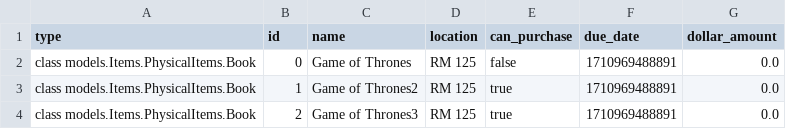
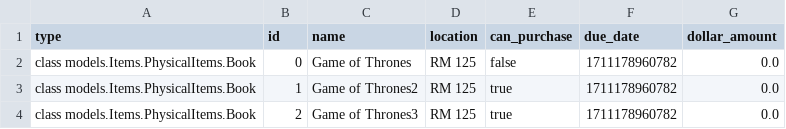
Before and after one commit to MichelCodes123/EECS3311, a CSV file: src/database/books.csv, drawn as a sheet.

Commit message:
implemented purchase procedure in gui

```diff
--- a/src/database/books.csv
+++ b/src/database/books.csv
@@ -1,4 +1,4 @@
 type,id,name,location,can_purchase,due_date,dollar_amount
-class models.Items.PhysicalItems.Book,0,Game of Thrones,RM 125,false,1710969488891,0.0
-class models.Items.PhysicalItems.Book,1,Game of Thrones2,RM 125,true,1710969488891,0.0
-class models.Items.PhysicalItems.Book,2,Game of Thrones3,RM 125,true,1710969488891,0.0
+class models.Items.PhysicalItems.Book,0,Game of Thrones,RM 125,false,1711178960782,0.0
+class models.Items.PhysicalItems.Book,1,Game of Thrones2,RM 125,true,1711178960782,0.0
+class models.Items.PhysicalItems.Book,2,Game of Thrones3,RM 125,true,1711178960782,0.0
```
Also changed, not shown: 9 other files.
